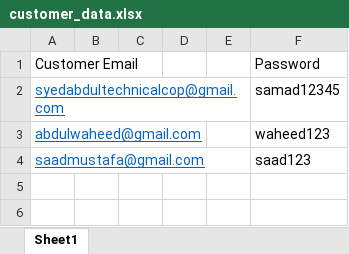
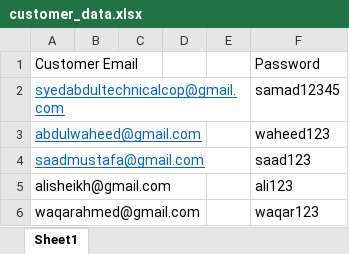
Before and after one commit to Abdul711/Newlaravelproject, an Excel workbook: customer_data.xlsx, sheet Sheet1, drawn as a sheet; values as stored, in another font and other column widths than the file's, no borders; the diff names each change by its address in the sheet, - before the commit and + after, or states it on an @@ line.

Commit message:
Customer record

```diff
--- a/customer_data.xlsx (sheet Sheet1)
+++ b/customer_data.xlsx (sheet Sheet1)
+row 5: alisheikh@gmail.com |  |  |  |  | ali123
+row 6: waqarahmed@gmail.com |  |  |  |  | waqar123
```
Also changed, not shown: 14 other files.
